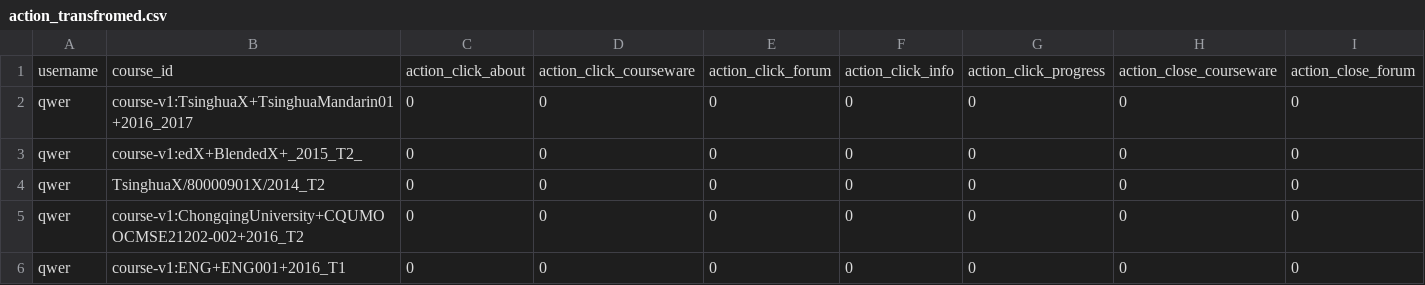
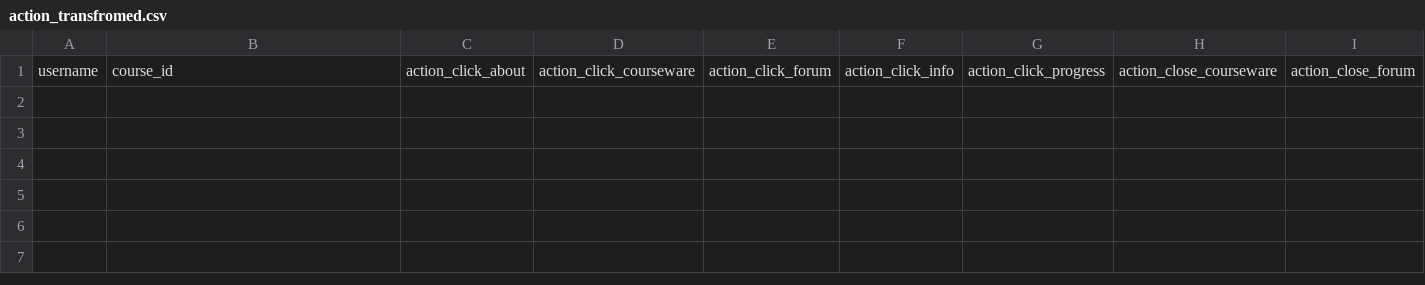
Before and after one commit to tycheting/platform, a CSV file: backend/scripts/action_transfromed.csv, drawn as a sheet; only a part is shown; rows hold the shown columns only; the diff names each change by its address in the sheet, - before the commit and + after, or states it on an @@ line.

```diff
--- a/backend/scripts/action_transfromed.csv
+++ b/backend/scripts/action_transfromed.csv
-row 2: qwer | course-v1:TsinghuaX+TsinghuaMandarin01+2016_2017 | 0 | 0 | 0 | 0 | 0 | 0 | 0
-row 3: qwer | course-v1:edX+BlendedX+_2015_T2_ | 0 | 0 | 0 | 0 | 0 | 0 | 0
-row 4: qwer | TsinghuaX/80000901X/2014_T2 | 0 | 0 | 0 | 0 | 0 | 0 | 0
-row 5: qwer | course-v1:ChongqingUniversity+CQUMOOCMSE21202-002+2016_T2 | 0 | 0 | 0 | 0 | 0 | 0 | 0
-row 6: qwer | course-v1:ENG+ENG001+2016_T1 | 0 | 0 | 0 | 0 | 0 | 0 | 0
```
Also changed, not shown: 46 other files.
